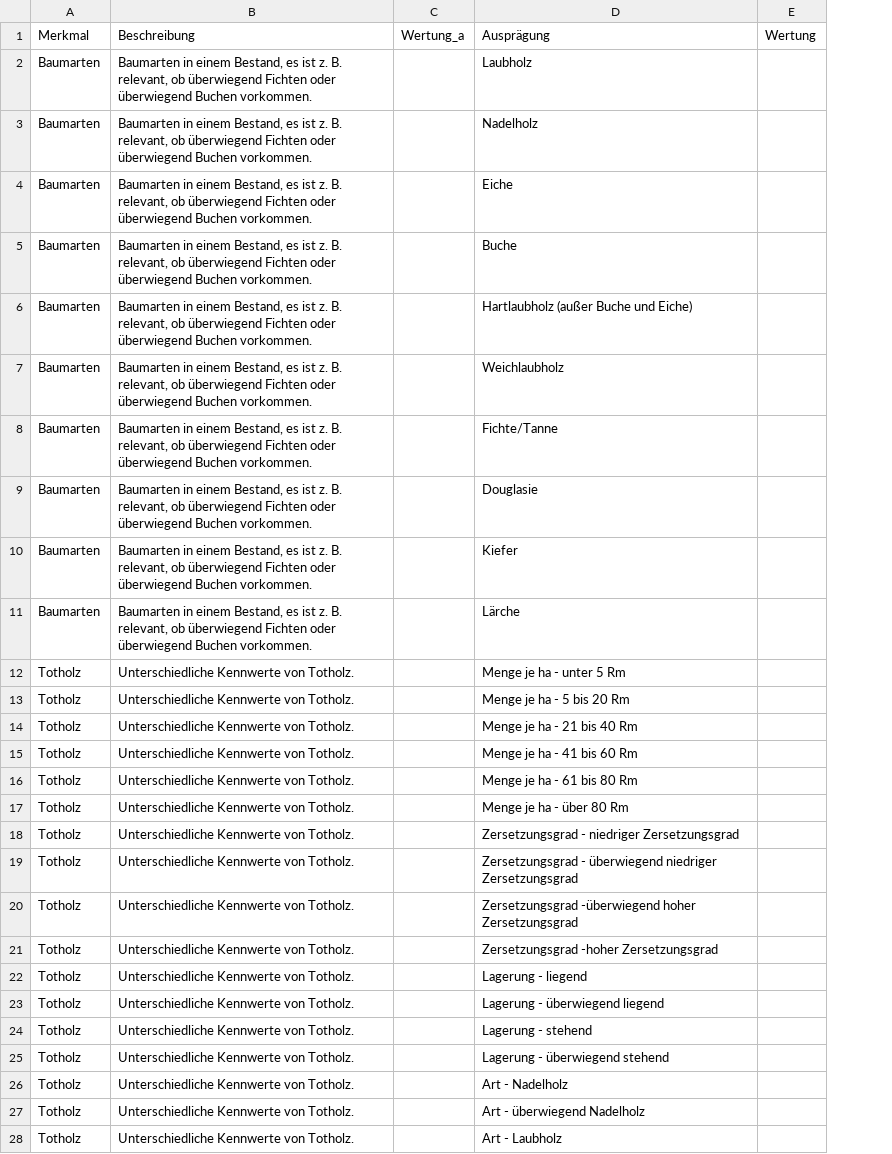
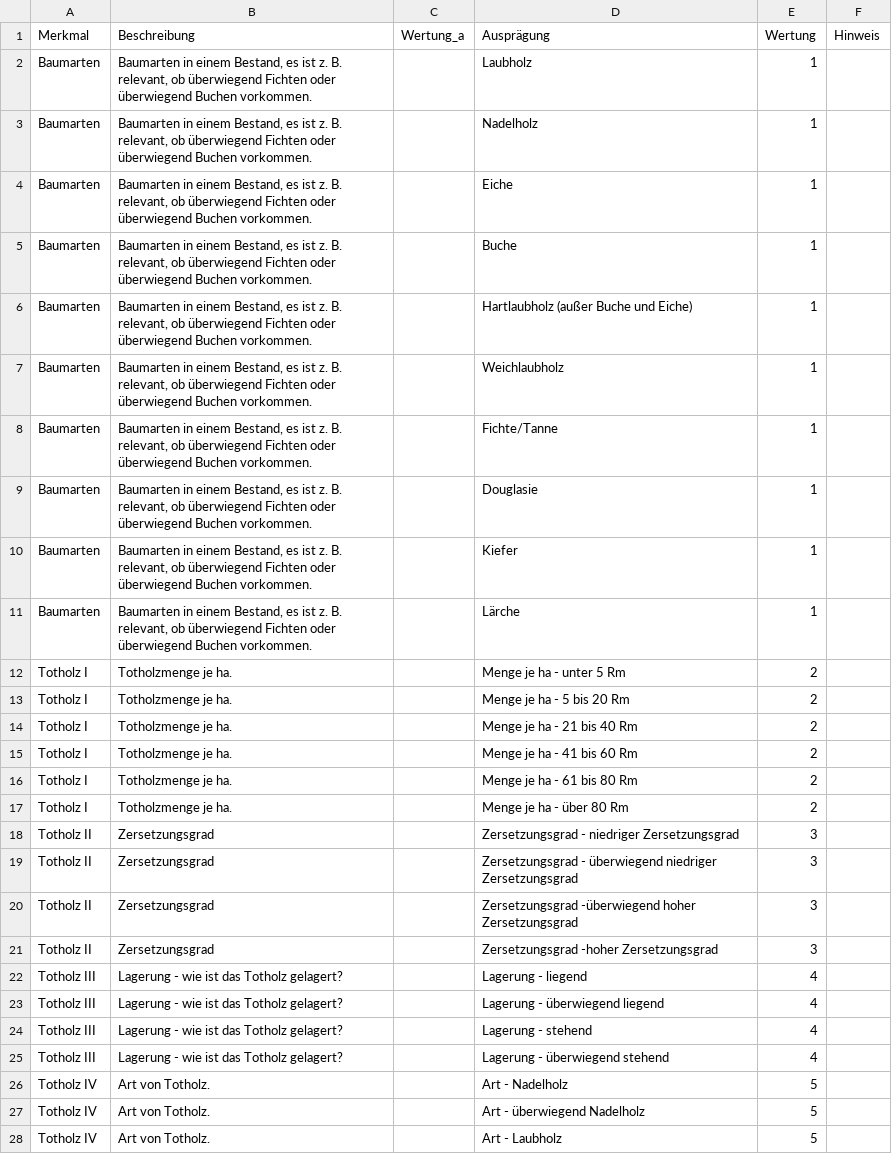
Before and after one commit to f2502/OESL_MV, a CSV file: biodiv_fb.csv, drawn as a sheet; only a part is shown; removed rows and columns are numbered as before the commit, all else as after; the diff covers the shown part only; the diff names each change by its address in the sheet, - before the commit and + after, or states it on an @@ line.

```diff
--- a/biodiv_fb.csv
+++ b/biodiv_fb.csv
-column E (Wertung), empty
+column E (Wertung), rows 2-28: 1 | 1 | 1 | 1 | 1 | 1 | 1 | 1 | 1 | 1 | 2 | 2 | 2 | 2 | 2 | 2 | 3 | 3 | 3 | 3 | 4 | 4 | 4 | 4 | 5 | 5 | 5
+column F (Hinweis), empty
-A12:A17 (Merkmal): Totholz
+A12:A17 (Merkmal): Totholz I
-B12:B17 (Beschreibung): Unterschiedliche Kennwerte von Totholz.
+B12:B17 (Beschreibung): Totholzmenge je ha.
-A18:A21 (Merkmal): Totholz
+A18:A21 (Merkmal): Totholz II
-B18:B21 (Beschreibung): Unterschiedliche Kennwerte von Totholz.
+B18:B21 (Beschreibung): Zersetzungsgrad
-A22:A25 (Merkmal): Totholz
+A22:A25 (Merkmal): Totholz III
-B22:B25 (Beschreibung): Unterschiedliche Kennwerte von Totholz.
+B22:B25 (Beschreibung): Lagerung - wie ist das Totholz gelagert?
-A26:A28 (Merkmal): Totholz
+A26:A28 (Merkmal): Totholz IV
-B26:B28 (Beschreibung): Unterschiedliche Kennwerte von Totholz.
+B26:B28 (Beschreibung): Art von Totholz.
```
Also changed, not shown: 6 edited cells elsewhere in this file, erholung_fb.csv.
